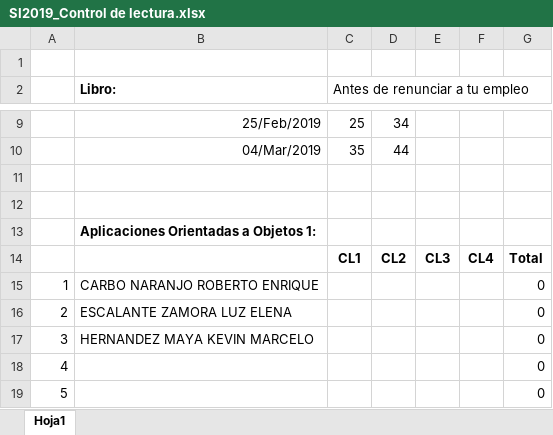
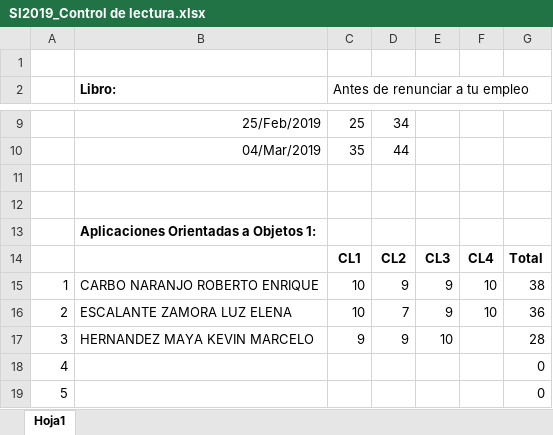
Before and after one commit to deberestes01/Aplicaciones_Orientadas_a_Objetos_1, an Excel workbook: Control_de_lectura/SI2019_Control de lectura.xlsx, sheet Hoja1, drawn as a sheet; only a part is shown, gaps mark what is left out; values as stored, in another font and other column widths than the file's, no borders; removed rows and columns are numbered as before the commit, all else as after; the diff names each change by its address in the sheet, - before the commit and + after, or states it on an @@ line.

Commit message:
Add files via upload

```diff
--- a/Control_de_lectura/SI2019_Control de lectura.xlsx (sheet Hoja1)
+++ b/Control_de_lectura/SI2019_Control de lectura.xlsx (sheet Hoja1)
-row 15: 1 | CARBO NARANJO ROBERTO ENRIQUE |  |  |  |  | 0
-row 16: 2 | ESCALANTE ZAMORA LUZ ELENA |  |  |  |  | 0
+row 15: 1 | CARBO NARANJO ROBERTO ENRIQUE | 10 | 9 | 9 | 10 | 38
+row 16: 2 | ESCALANTE ZAMORA LUZ ELENA | 10 | 7 | 9 | 10 | 36
-C17 (Antes de renunciar a tu empleo): (empty)
+C17 (Antes de renunciar a tu empleo): 9
-D17: (empty)
+D17: 9
-E17: (empty)
+E17: 10
-G17: 0
+G17: 28
```
